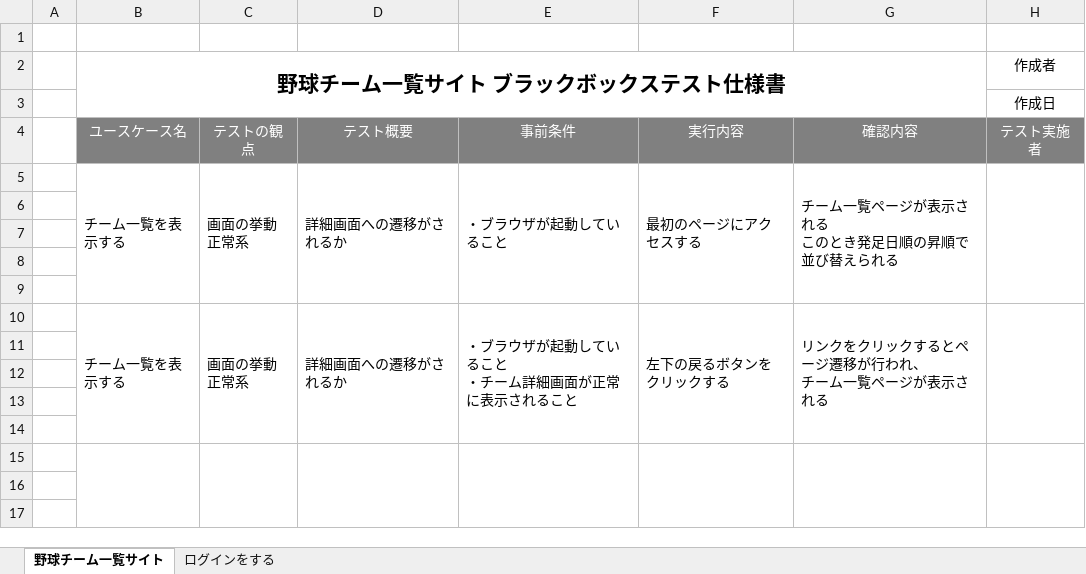
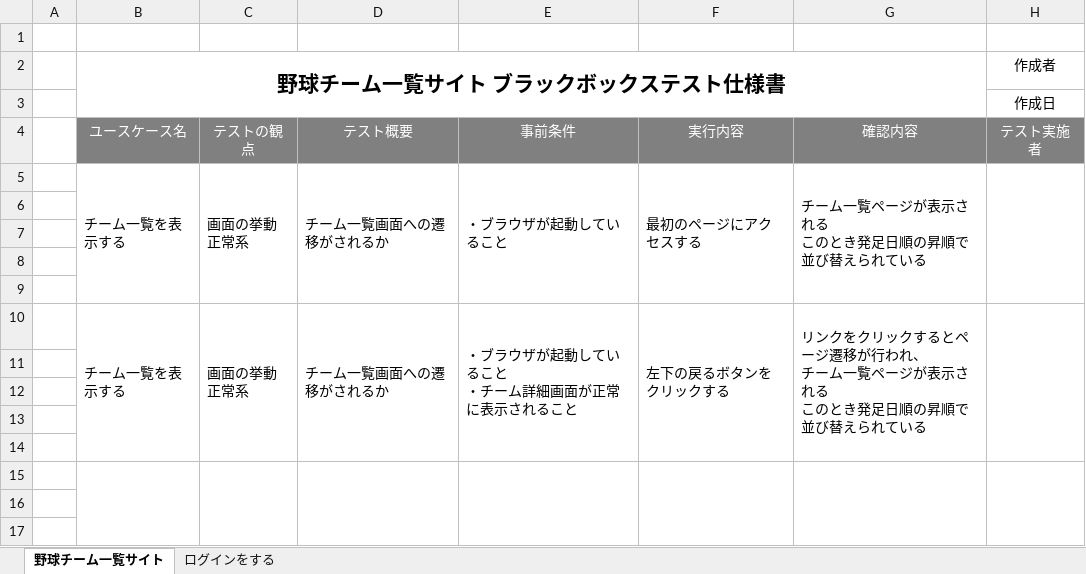
Before and after one commit to s-kobayashi821/ex-intermediate, an Excel workbook: テスト仕様書.xlsx, sheet 野球チーム一覧サイト, drawn as a sheet; only a part is shown; values as stored, in another font and other column widths than the file's, no borders; ↵ is a line break in a cell; the diff names each change by its address in the sheet, - before the commit and + after, or states it on an @@ line.

```diff
--- a/テスト仕様書.xlsx (sheet 野球チーム一覧サイト)
+++ b/テスト仕様書.xlsx (sheet 野球チーム一覧サイト)
-D5: 詳細画面への遷移がされるか
+D5: チーム一覧画面への遷移がされるか
-G5: チーム一覧ページが表示される ↵ このとき発足日順の昇順で並び替えられる
+G5: チーム一覧ページが表示される ↵ このとき発足日順の昇順で並び替えられている
-D10: 詳細画面への遷移がされるか
+D10: チーム一覧画面への遷移がされるか
-G10: …示される
+G10: …示される ↵ このとき発足日順の昇順で並び替えられている
```
Also changed, not shown: 7 other files.
